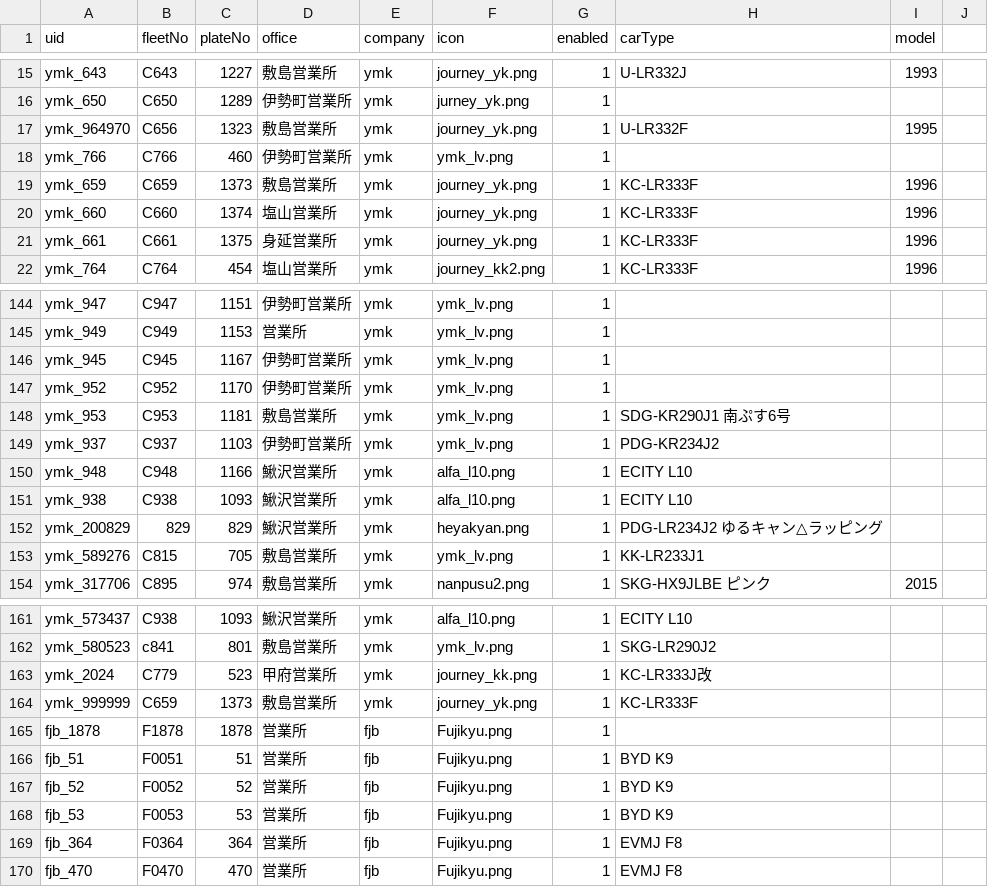
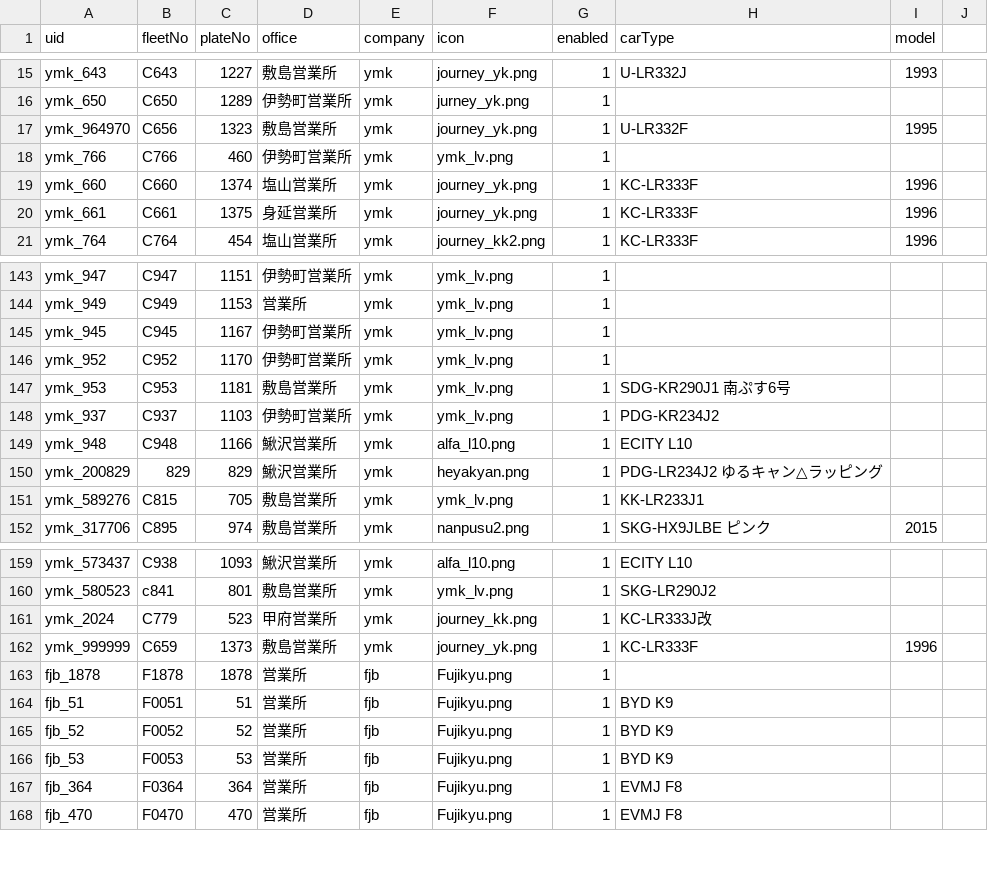
Before and after one commit to ryu1y/rislab, a CSV file: data/vehicle.csv, drawn as a sheet; only a part is shown, gaps mark what is left out.

Commit message:
vehicle.csv

```diff
--- a/data/vehicle.csv
+++ b/data/vehicle.csv
@@ -18,3 +18,2 @@ ymk_964970,C656,1323,敷島営業所,ymk,journey_yk.png,1,U-LR332F,1995
 ymk_766,C766,460,伊勢町営業所,ymk,ymk_lv.png,1,,
-ymk_659,C659,1373,敷島営業所,ymk,journey_yk.png,1,KC-LR333F,1996
 ymk_660,C660,1374,塩山営業所,ymk,journey_yk.png,1,KC-LR333F,1996
@@ -150,3 +149,2 @@ ymk_937,C937,1103,伊勢町営業所,ymk,ymk_lv.png,1,PDG-KR234J2,
 ymk_948,C948,1166,鰍沢営業所,ymk,alfa_l10.png,1,ECITY L10,,
-ymk_938,C938,1093,鰍沢営業所,ymk,alfa_l10.png,1,ECITY L10,
 ymk_200829,829,829,鰍沢営業所,ymk,heyakyan.png,1,PDG-LR234J2 ゆるキャン△ラッピング,
@@ -163,3 +161,3 @@ ymk_580523,c841,801,敷島営業所,ymk,ymk_lv.png,1,SKG-LR290J2,
 ymk_2024,C779,523,甲府営業所,ymk,journey_kk.png,1,KC-LR333J改,
-ymk_999999,C659,1373,敷島営業所,ymk,journey_yk.png,1,KC-LR333F,
+ymk_999999,C659,1373,敷島営業所,ymk,journey_yk.png,1,KC-LR333F,1996
 fjb_1878,F1878,1878,営業所,fjb,Fujikyu.png,1,,
```
